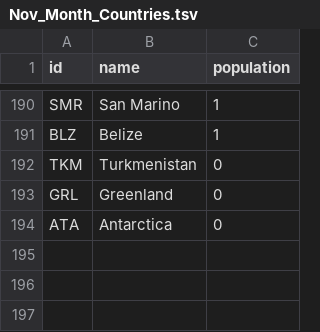
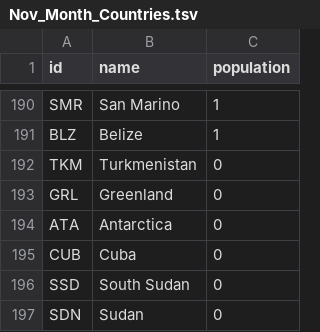
Before and after one commit to nt1983/Analytics-Project, a TSV file: static/data/Nov_Month_Countries.tsv, drawn as a sheet; only a part is shown, gaps mark what is left out.

Commit message:
Update Nov_Month_Countries.tsv

```diff
--- a/static/data/Nov_Month_Countries.tsv
+++ b/static/data/Nov_Month_Countries.tsv
@@ -194 +194,4 @@ GRL	Greenland	0
 ATA	Antarctica	0
+CUB	Cuba	0
+SSD	South Sudan	0
+SDN	Sudan	0
```
